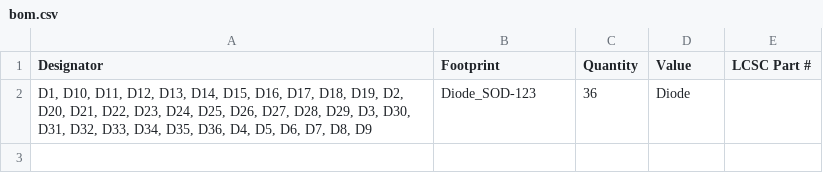
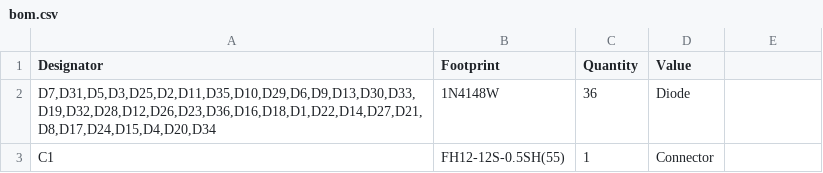
Before and after one commit to Perseus333/daedalus-keyboard, a CSV file: hardware/production/bom.csv, drawn as a sheet.

```diff
--- a/hardware/production/bom.csv
+++ b/hardware/production/bom.csv
@@ -1,2 +1,3 @@
-Designator,Footprint,Quantity,Value,LCSC Part #
-"D1, D10, D11, D12, D13, D14, D15, D16, D17, D18, D19, D2, D20, D21, D22, D23, D24, D25, D26, D27, D28, D29, D3, D30, D31, D32, D33, D34, D35, D36, D4, D5, D6, D7, D8, D9",Diode_SOD-123,36,Diode,
+Designator,Footprint,Quantity,Value
+"D7,D31,D5,D3,D25,D2,D11,D35,D10,D29,D6,D9,D13,D30,D33,D19,D32,D28,D12,D26,D23,D36,D16,D18,D1,D22,D14,D27,D21,D8,D17,D24,D15,D4,D20,D34",1N4148W,36,Diode
+"C1",FH12-12S-0.5SH(55),1,Connector
```
Also changed, not shown: hardware/production/positions.csv, 16 other files.
